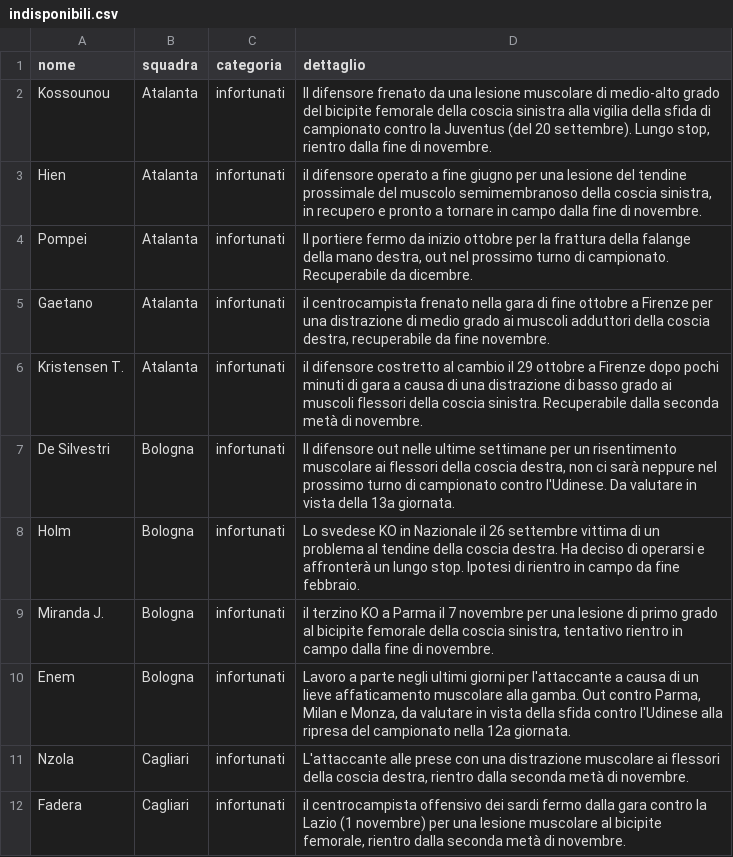
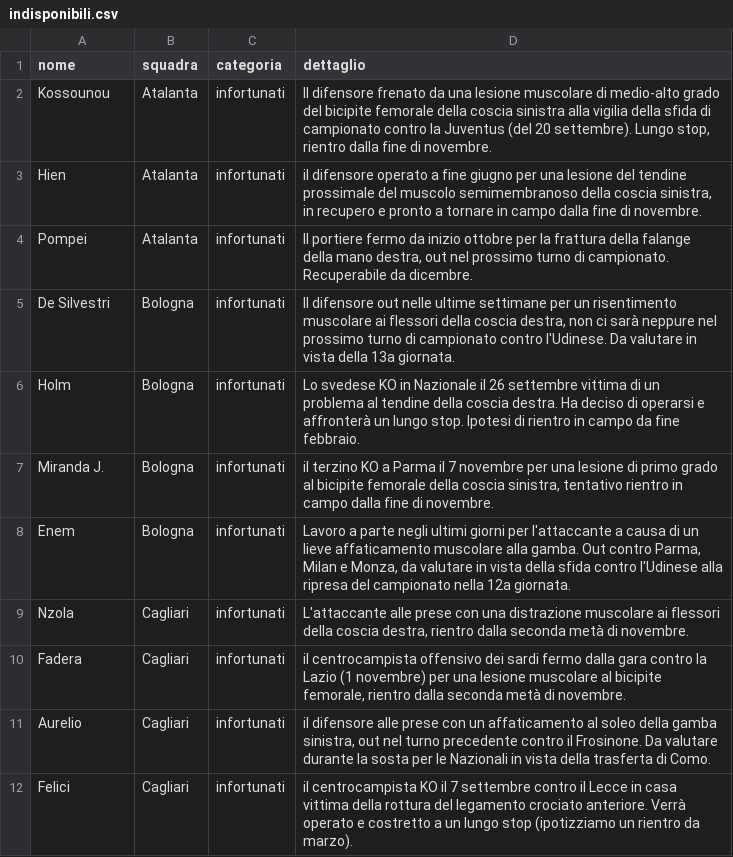
Before and after one commit to Daddie2/Fantacalcio, a CSV file: data/indisponibili.csv, drawn as a sheet; only a part is shown; the shorter side is filled out with more unchanged rows; the diff names each change by its address in the sheet, - before the commit and + after, or states it on an @@ line.

```diff
--- a/data/indisponibili.csv
+++ b/data/indisponibili.csv
-row 5: Gaetano | Atalanta | infortunati | il centrocampista frenato nella gara di fine ottobre a Firenze per una distrazione di medio grado ai muscoli adduttori della coscia destra, recuperabile da fine novembre.
-row 6: Kristensen T. | Atalanta | infortunati | il difensore costretto al cambio il 29 ottobre a Firenze dopo pochi minuti di gara a causa di una distrazione di basso grado ai muscoli flessori della coscia sinistra. Recuperabile dalla seconda metà di novembre.
```
Also changed, not shown: data/stats_pianetafanta.csv.
